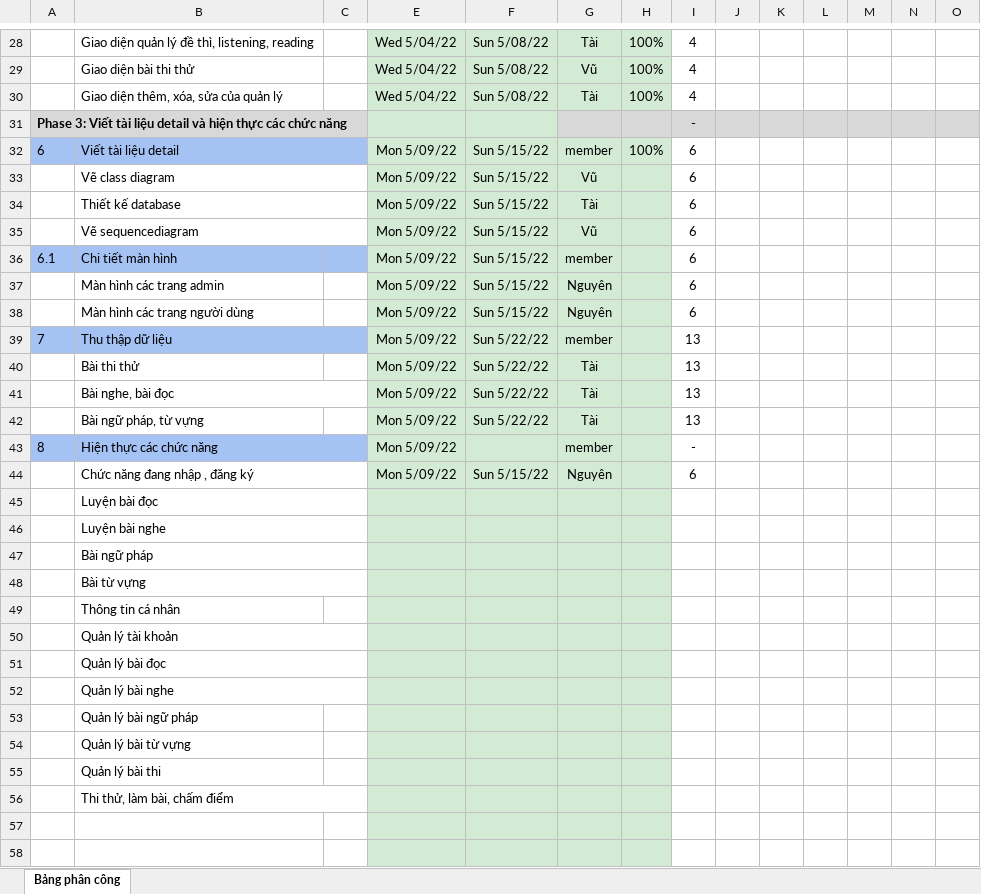
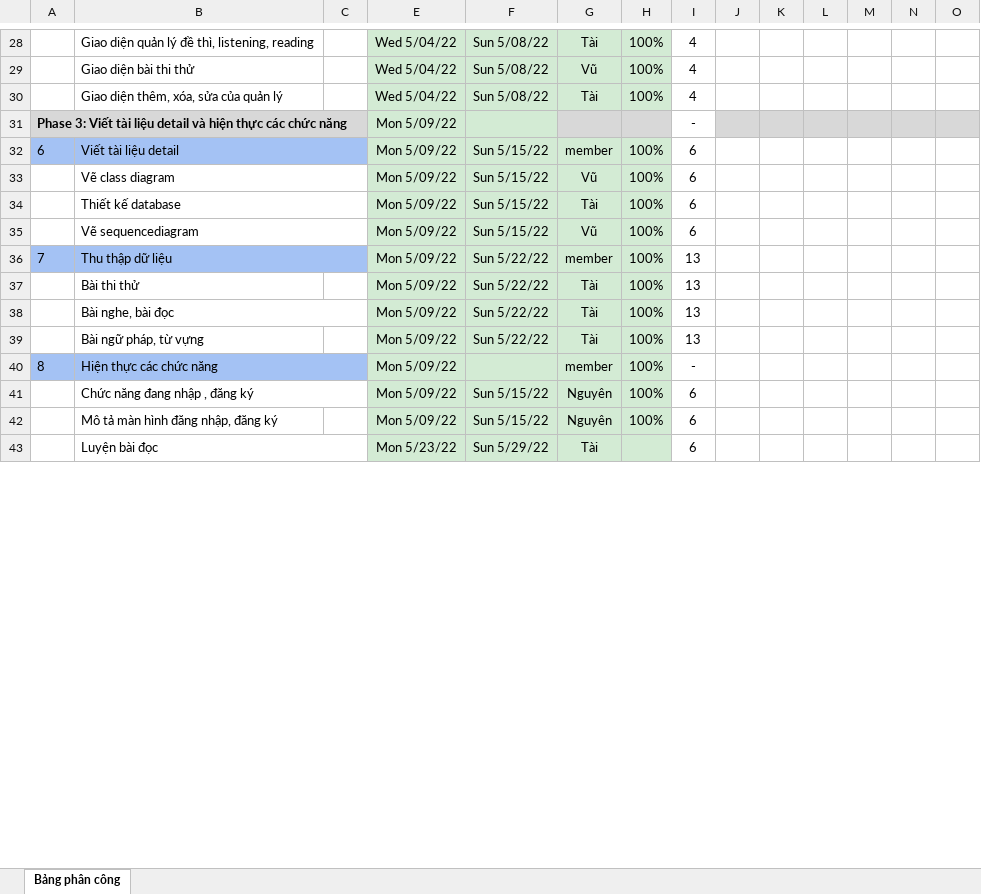
Before and after one commit to Jing-Shuai/WebToeic, an Excel workbook: tai_lieu/BangPhanCong.xlsx, sheet Bảng phân công, drawn as a sheet; only a part is shown, gaps mark what is left out; values as stored, in another font and other column widths than the file's, no borders; conditional formats and table styles not drawn; removed rows and columns are numbered as before the commit, all else as after; rows hold the shown columns only; the diff covers the shown part only; the diff names each change by its address in the sheet, - before the commit and + after, or states it on an @@ line.

Commit message:
Cap nhap tai lieu

```diff
--- a/tai_lieu/BangPhanCong.xlsx (sheet Bảng phân công)
+++ b/tai_lieu/BangPhanCong.xlsx (sheet Bảng phân công)
-E31: (empty)
+E31: Mon 5/09/22
-I31 fill: #D8D8D8
+I31 fill: none
-H33:H35: (empty)
+H33:H35: 100%
-row 36: 6.1 | Chi tiết màn hình |  | Mon 5/09/22 | Sun 5/15/22 | member |  | 6
-row 37:  | Màn hình các trang admin |  | Mon 5/09/22 | Sun 5/15/22 | Nguyên |  | 6
-row 38:  | Màn hình các trang người dùng |  | Mon 5/09/22 | Sun 5/15/22 | Nguyên |  | 6
-H36:H41: (empty)
+H36:H41: 100%
-row 45:  | Luyện bài đọc
-row 46:  | Luyện bài nghe
-row 47:  | Bài ngữ pháp
-row 48:  | Bài từ vựng
-row 49:  | Thông tin cá nhân
-row 50:  | Quản lý tài khoản
-row 51:  | Quản lý bài đọc
-row 52:  | Quản lý bài nghe
-row 53:  | Quản lý bài ngữ pháp
-row 54:  | Quản lý bài từ vựng
-row 55:  | Quản lý bài thi
-row 56:  | Thi thử, làm bài, chấm điểm
-row 42: (empty)
+row 42:  | Mô tả màn hình đăng nhập, đăng ký |  | Mon 5/09/22 | Sun 5/15/22 | Nguyên | 100% | 6
-row 43: (empty)
+row 43:  | Luyện bài đọc |  | Mon 5/23/22 | Sun 5/29/22 | Tài |  | 6
+B43:C43 merged
```
Also changed, not shown: 14 added rows, 5 edited cells, cell formats and merged cells elsewhere in this sheet, formulas that keep their value.
